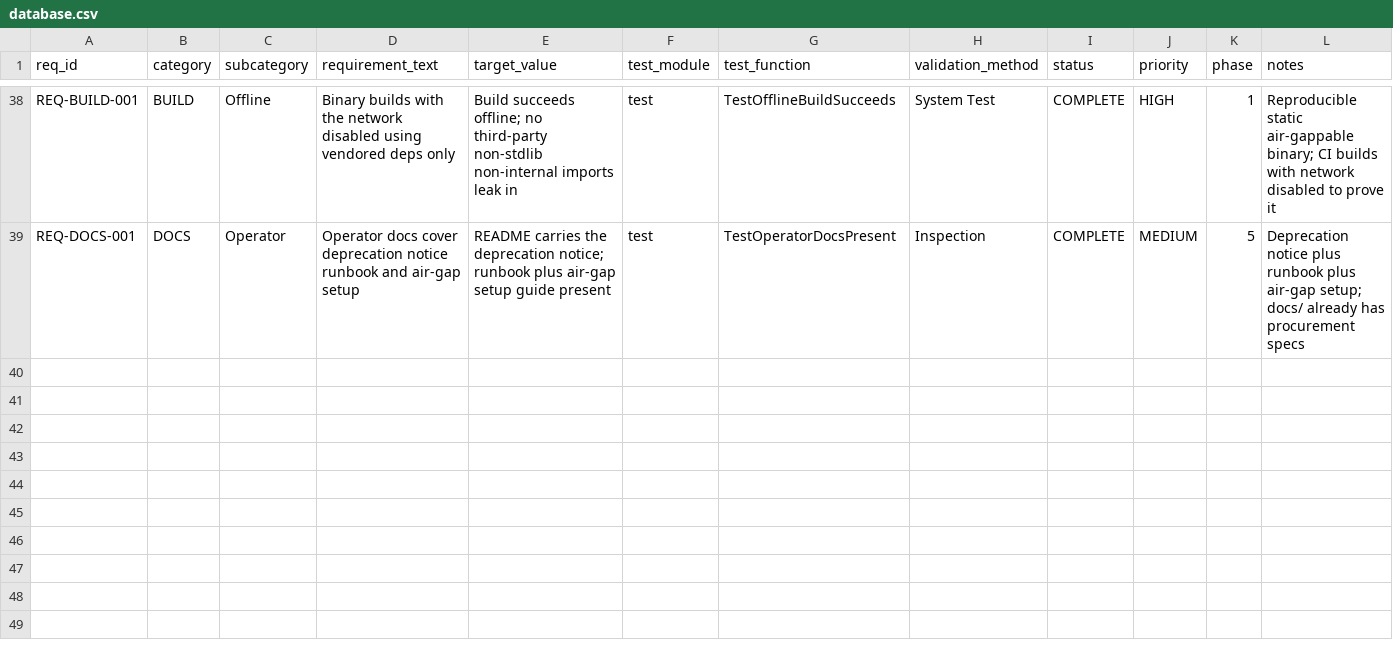
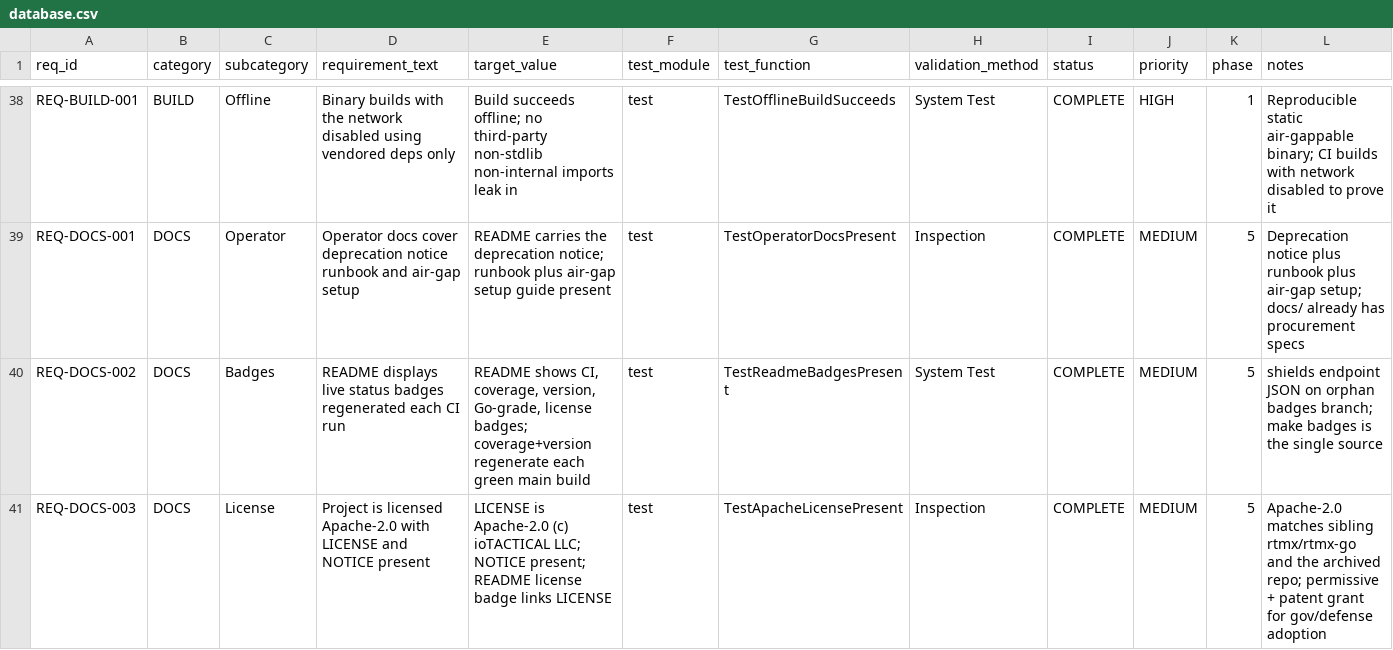
Before and after one commit to rtmx-ai/aegis-cli, a CSV file: .rtmx/database.csv, drawn as a sheet; only a part is shown, gaps mark what is left out; rows hold the shown columns only; the diff names each change by its address in the sheet, - before the commit and + after, or states it on an @@ line.

```diff
--- a/.rtmx/database.csv
+++ b/.rtmx/database.csv
+row 40: REQ-DOCS-002 | DOCS | Badges | README displays live status badges regenerated each CI run | README shows CI, coverage, version, Go-grade, license badges; coverage+version regenerate each green main build | test | TestReadmeBadgesPresent | System Test | COMPLETE | MEDIUM | 5 | shields endpoint JSON on orphan badges branch; make badges is the single source
+row 41: REQ-DOCS-003 | DOCS | License | Project is licensed Apache-2.0 with LICENSE and NOTICE present | LICENSE is Apache-2.0 (c) ioTACTICAL LLC; NOTICE present; README license badge links LICENSE | test | TestApacheLicensePresent | Inspection | COMPLETE | MEDIUM | 5 | Apache-2.0 matches sibling rtmx/rtmx-go and the archived repo; permissive + patent grant for gov/defense adoption
```
Also changed, not shown: 10 other files.
